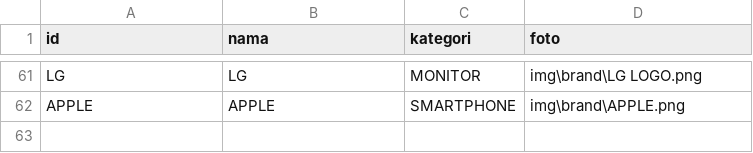
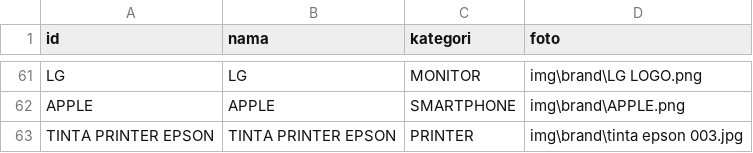
Before and after one commit to fendyfreelancestore/fendyfreelancestore, a CSV file: brand.csv, drawn as a sheet; only a part is shown, gaps mark what is left out; the diff names each change by its address in the sheet, - before the commit and + after, or states it on an @@ line.

```diff
--- a/brand.csv
+++ b/brand.csv
+row 63: TINTA PRINTER EPSON | TINTA PRINTER EPSON | PRINTER | img\brand\tinta epson 003.jpg
```
Also changed, not shown: produk.csv.
